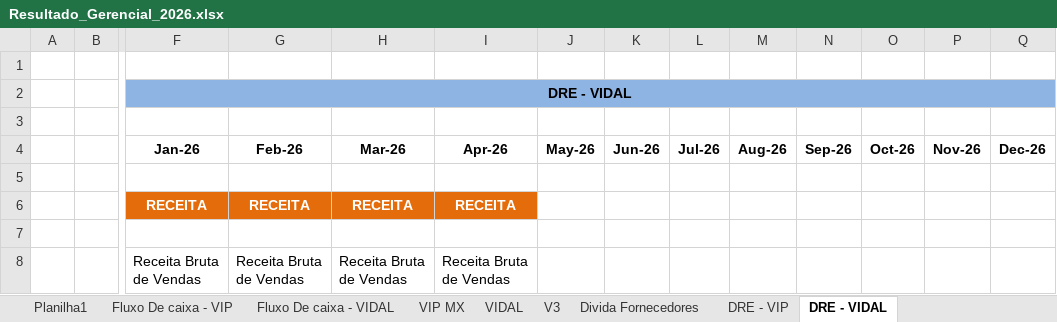
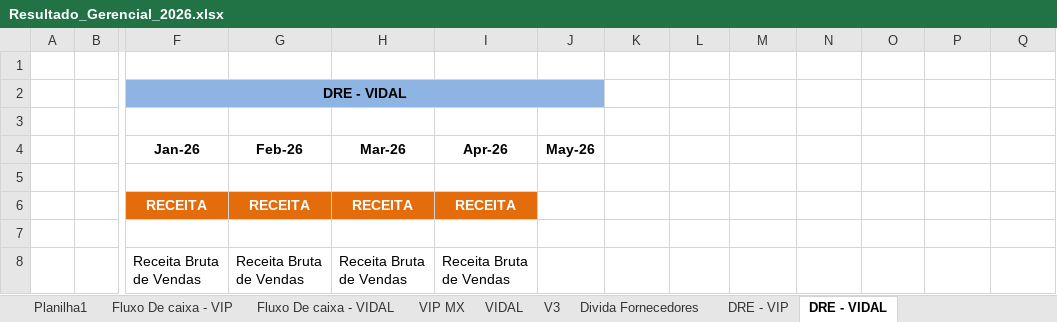
Before and after one commit to Grupovip2026/Gerencial-Grupo-VIp, an Excel workbook: Resultado_Gerencial_2026.xlsx, sheet DRE - VIDAL, drawn as a sheet; only a part is shown, gaps mark what is left out; values as stored, in another font and other column widths than the file's, no borders; removed rows and columns are numbered as before the commit, all else as after; rows hold the shown columns only; the diff names each change by its address in the sheet, - before the commit and + after, or states it on an @@ line.

Commit message:
data: remove meses Jun-Dez do DRE

```diff
--- a/Resultado_Gerencial_2026.xlsx (sheet DRE - VIDAL)
+++ b/Resultado_Gerencial_2026.xlsx (sheet DRE - VIDAL)
-F2:Q2 merged
+F2:J2 merged
-K2:Q2 fill: #8EB4E3
+K2:Q2 fill: none
-row 4:  |  | Jan-26 | Feb-26 | Mar-26 | Apr-26 | May-26 | Jun-26 | Jul-26 | Aug-26 | Sep-26 | Oct-26 | Nov-26 | Dec-26
+row 4:  |  | Jan-26 | Feb-26 | Mar-26 | Apr-26 | May-26
```
Also changed, not shown: sheet DRE - VIP.
